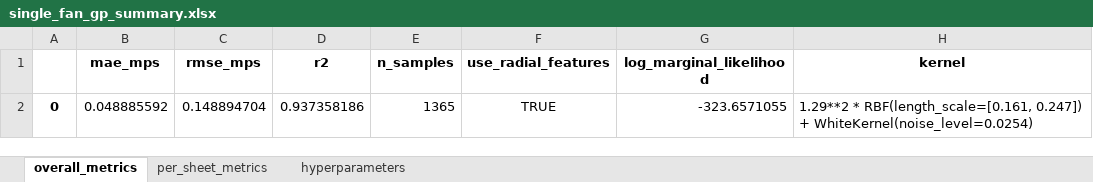
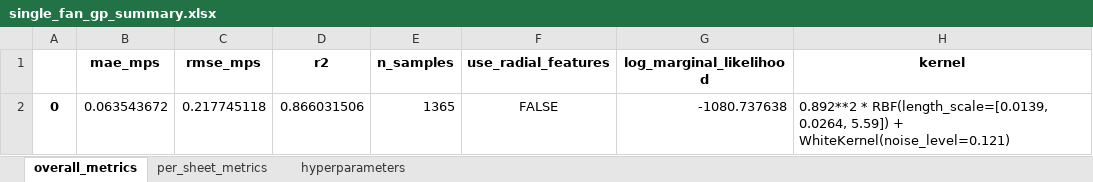
Before and after one commit to GH-X-ST/Nausicaa, an Excel workbook: 01_Thermal/B_results/Single_Fan_GP/single_fan_gp_summary.xlsx, sheet overall_metrics, drawn as a sheet; values as stored, in another font and other column widths than the file's, no borders; the diff names each change by its address in the sheet, - before the commit and + after, or states it on an @@ line.

```diff
--- a/01_Thermal/B_results/Single_Fan_GP/single_fan_gp_summary.xlsx (sheet overall_metrics)
+++ b/01_Thermal/B_results/Single_Fan_GP/single_fan_gp_summary.xlsx (sheet overall_metrics)
-B2 (mae_mps): 0.048885592
+B2 (mae_mps): 0.063543672
-C2 (rmse_mps): 0.148894704
+C2 (rmse_mps): 0.217745118
-D2 (r2): 0.937358186
+D2 (r2): 0.866031506
-F2 (use_radial_features): TRUE
+F2 (use_radial_features): FALSE
-G2 (log_marginal_likelihood): -323.6571055
+G2 (log_marginal_likelihood): -1080.737638
-H2 (kernel): 1.29**2 * RBF(length_scale=[0.161, 0.247]) + WhiteKernel(noise_level=0.0254)
+H2 (kernel): 0.892**2 * RBF(length_scale=[0.0139, 0.0264, 5.59]) + WhiteKernel(noise_level=0.121)
```
Also changed, not shown: sheet per_sheet_metrics, sheet hyperparameters, 01_Thermal/B_results/Single_Fan_GP/single_fan_gp_grid_predictions.xlsx, 20 other files.
